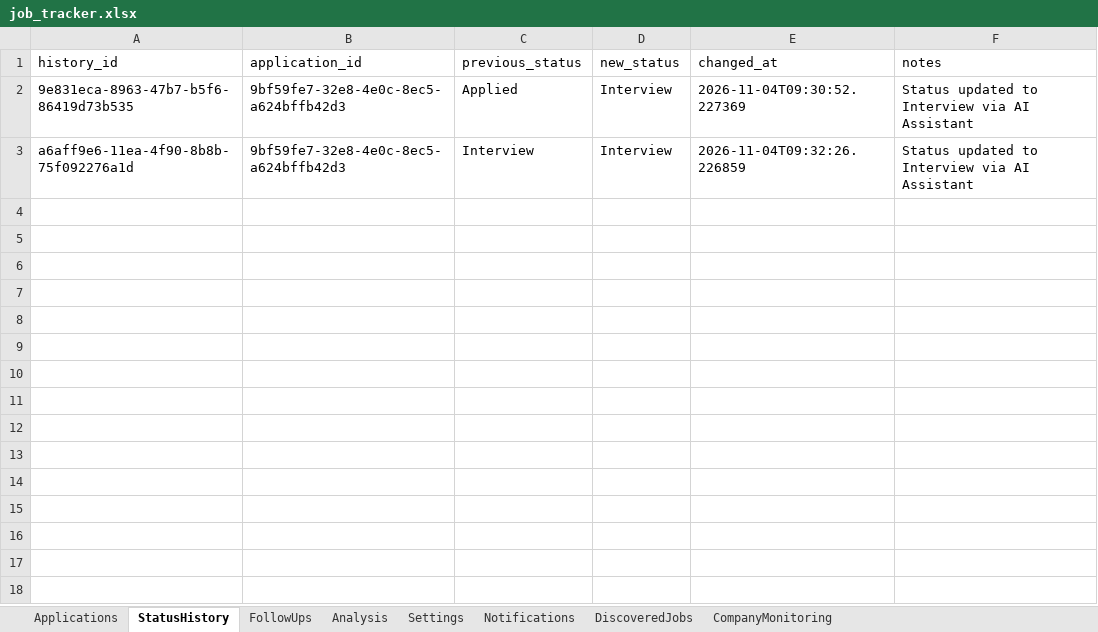
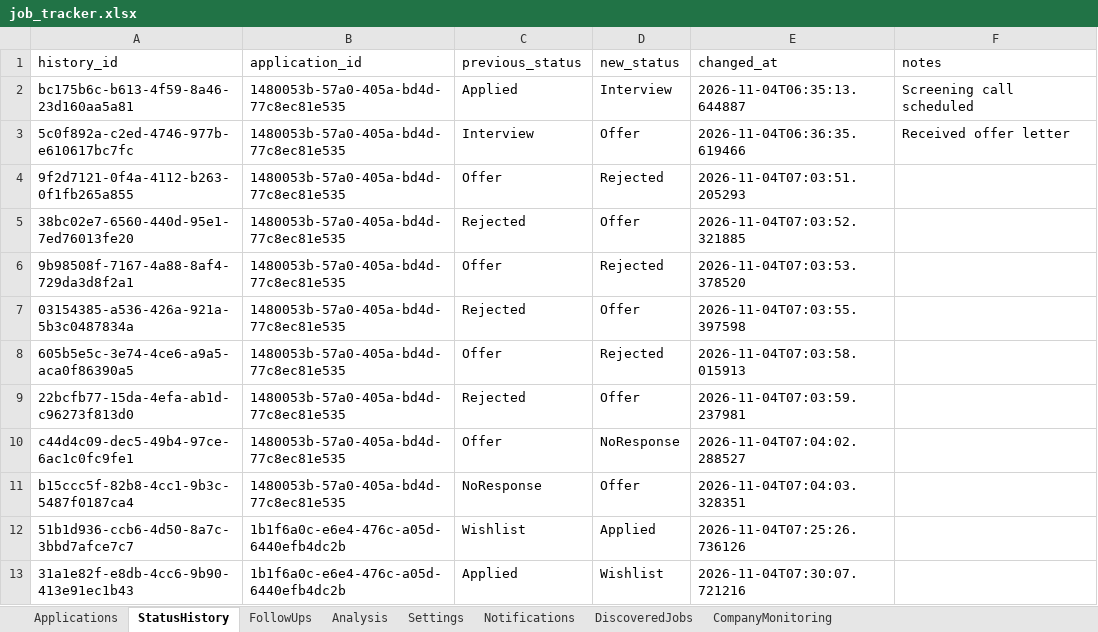
Before and after one commit to mageshkannan02/job-tracker, an Excel workbook: data/job_tracker.xlsx, sheet StatusHistory, drawn as a sheet; values as stored, in another font and other column widths than the file's, no borders; removed rows and columns are numbered as before the commit, all else as after; the diff names each change by its address in the sheet, - before the commit and + after, or states it on an @@ line.

```diff
--- a/data/job_tracker.xlsx (sheet StatusHistory)
+++ b/data/job_tracker.xlsx (sheet StatusHistory)
-A2 (history_id): 9e831eca-8963-47b7-b5f6-86419d73b535
+A2 (history_id): bc175b6c-b613-4f59-8a46-23d160aa5a81
-B2 (application_id): 9bf59fe7-32e8-4e0c-8ec5-a624bffb42d3
+B2 (application_id): 1480053b-57a0-405a-bd4d-77c8ec81e535
-E2 (changed_at): 2026-11-04T09:30:52.227369
+E2 (changed_at): 2026-11-04T06:35:13.644887
-F2 (notes): Status updated to Interview via AI Assistant
+F2 (notes): Screening call scheduled
-row 3: a6aff9e6-11ea-4f90-8b8b-75f092276a1d | 9bf59fe7-32e8-4e0c-8ec5-a624bffb42d3 | Interview | Interview | 2026-11-04T09:32:26.226859 | Status updated to Interview via AI Assistant
+row 3: 5c0f892a-c2ed-4746-977b-e610617bc7fc | 1480053b-57a0-405a-bd4d-77c8ec81e535 | Interview | Offer | 2026-11-04T06:36:35.619466 | Received offer letter
+row 4: 9f2d7121-0f4a-4112-b263-0f1fb265a855 | 1480053b-57a0-405a-bd4d-77c8ec81e535 | Offer | Rejected | 2026-11-04T07:03:51.205293
+row 5: 38bc02e7-6560-440d-95e1-7ed76013fe20 | 1480053b-57a0-405a-bd4d-77c8ec81e535 | Rejected | Offer | 2026-11-04T07:03:52.321885
+row 6: 9b98508f-7167-4a88-8af4-729da3d8f2a1 | 1480053b-57a0-405a-bd4d-77c8ec81e535 | Offer | Rejected | 2026-11-04T07:03:53.378520
+row 7: 03154385-a536-426a-921a-5b3c0487834a | 1480053b-57a0-405a-bd4d-77c8ec81e535 | Rejected | Offer | 2026-11-04T07:03:55.397598
+row 8: 605b5e5c-3e74-4ce6-a9a5-aca0f86390a5 | 1480053b-57a0-405a-bd4d-77c8ec81e535 | Offer | Rejected | 2026-11-04T07:03:58.015913
+row 9: 22bcfb77-15da-4efa-ab1d-c96273f813d0 | 1480053b-57a0-405a-bd4d-77c8ec81e535 | Rejected | Offer | 2026-11-04T07:03:59.237981
+row 10: c44d4c09-dec5-49b4-97ce-6ac1c0fc9fe1 | 1480053b-57a0-405a-bd4d-77c8ec81e535 | Offer | NoResponse | 2026-11-04T07:04:02.288527
+row 11: b15ccc5f-82b8-4cc1-9b3c-5487f0187ca4 | 1480053b-57a0-405a-bd4d-77c8ec81e535 | NoResponse | Offer | 2026-11-04T07:04:03.328351
+row 12: 51b1d936-ccb6-4d50-8a7c-3bbd7afce7c7 | 1b1f6a0c-e6e4-476c-a05d-6440efb4dc2b | Wishlist | Applied | 2026-11-04T07:25:26.736126
+row 13: 31a1e82f-e8db-4cc6-9b90-413e91ec1b43 | 1b1f6a0c-e6e4-476c-a05d-6440efb4dc2b | Applied | Wishlist | 2026-11-04T07:30:07.721216
```
Also changed, not shown: sheet Applications, sheet CompanyMonitoring, sheet FollowUps, sheet Settings, 10 other files.
